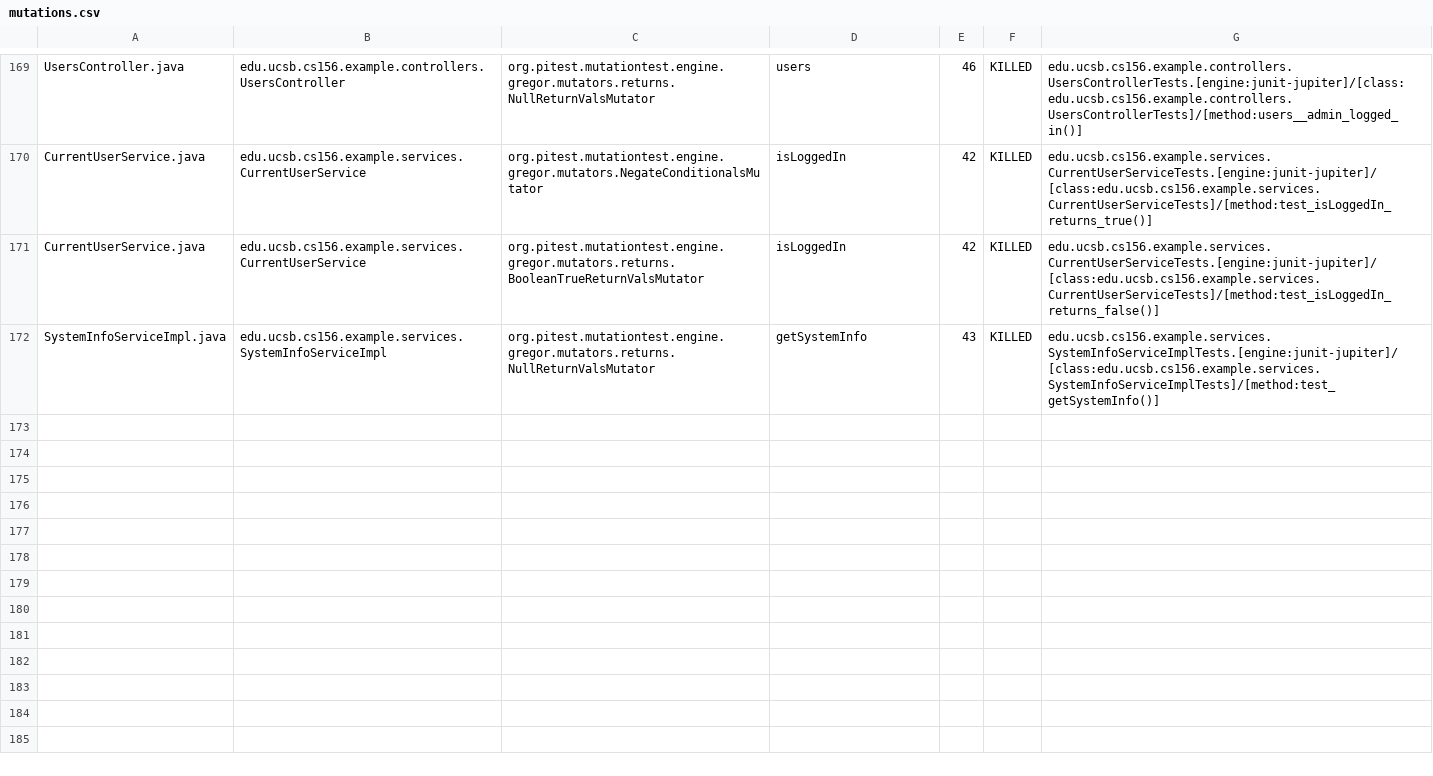
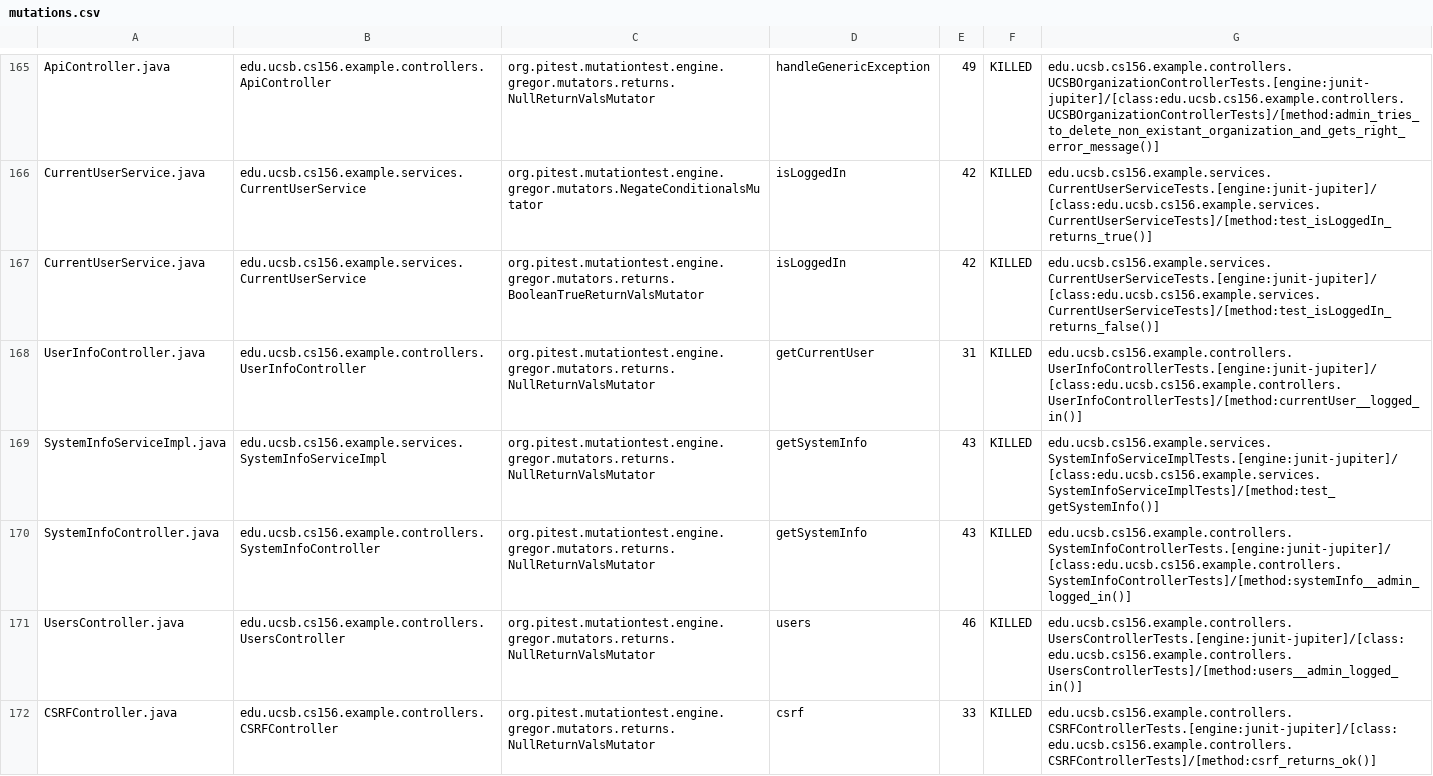
Before and after one commit to ucsb-cs156-f24/team02-f24-14, a CSV file: prs/129/pitest/mutations.csv, drawn as a sheet; only a part is shown, gaps mark what is left out; addresses are those after the commit; the diff covers the shown part only; the diff names each change by its address in the sheet, - before the commit and + after, or states it on an @@ line.

Commit message:
Deploying to gh-pages from @ ucsb-cs156-f24/team02-f24-14@71348e30e8b75b6d568ba2d07f260f035793c030 🚀

```diff
--- a/prs/129/pitest/mutations.csv
+++ b/prs/129/pitest/mutations.csv
-A165: UsersController.java
+A165: ApiController.java
-B165: edu.ucsb.cs156.example.controllers.UsersController
+B165: edu.ucsb.cs156.example.controllers.ApiController
-D165: users
+D165: handleGenericException
-E165: 46
+E165: 49
-G165: edu.ucsb.cs156.example.controllers.UsersControllerTests.[engine:junit-jupiter]/[class:edu.ucsb.cs156.example.controllers.UsersControllerTests]/[method:users__admin_logged_in()]
+G165: edu.ucsb.cs156.example.controllers.UCSBOrganizationControllerTests.[engine:junit-jupiter]/[class:edu.ucsb.cs156.example.controllers.UCSBOrganizationControllerTests]/[method:admin_tries_to_delete_non_existant_organization_and_gets_right_error_message()]
@@ row 98 moved to row 170: SystemInfoController.java @@
+row 171: UsersController.java | edu.ucsb.cs156.example.controllers.UsersController | org.pitest.mutationtest.engine.gregor.mutators.returns.NullReturnValsMutator | users | 46 | KILLED | edu.ucsb.cs156.example.controllers.UsersControllerTests.[engine:junit-jupiter]/[class:edu.ucsb.cs156.example.controllers.UsersControllerTests]/[method:users__admin_logged_in()]
@@ row 23 moved to row 172: CSRFController.java @@
```
Also changed, not shown: 1 removed row and 125 moved rows elsewhere in this file, 17 other files.
